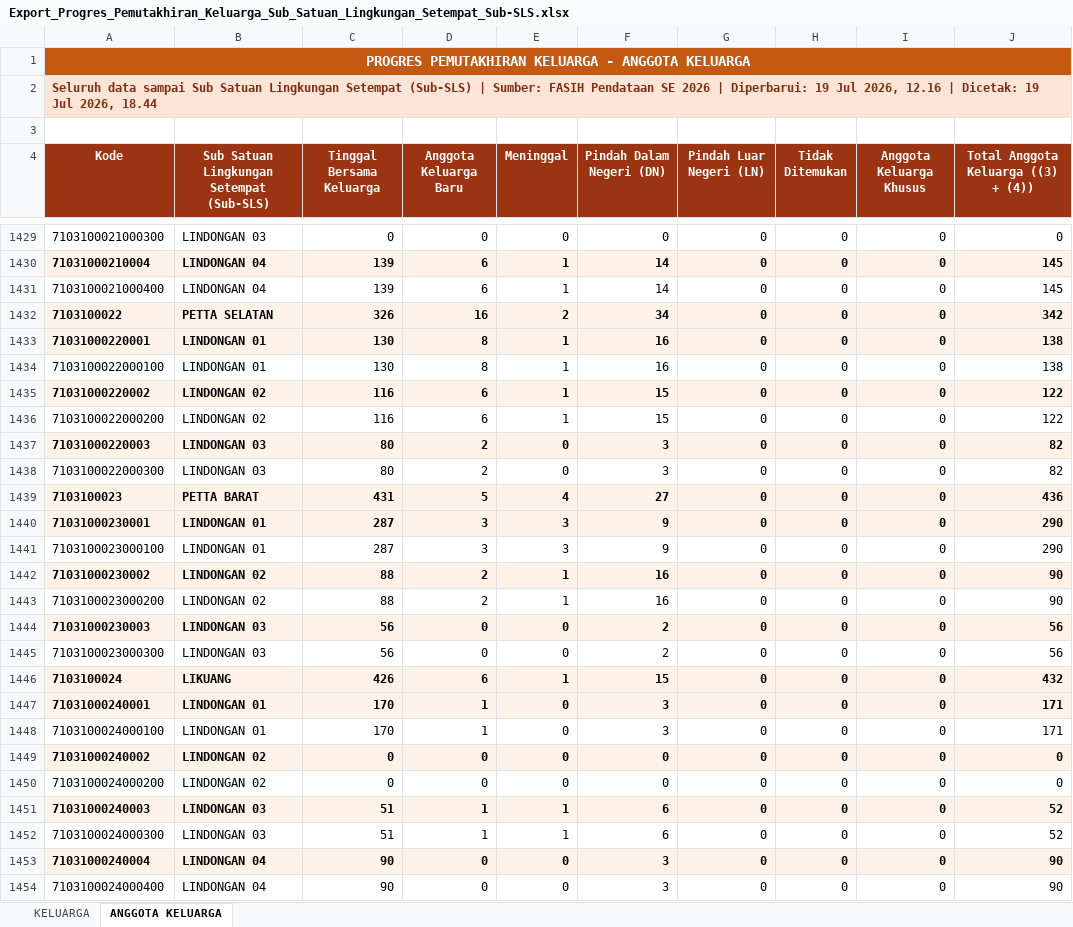
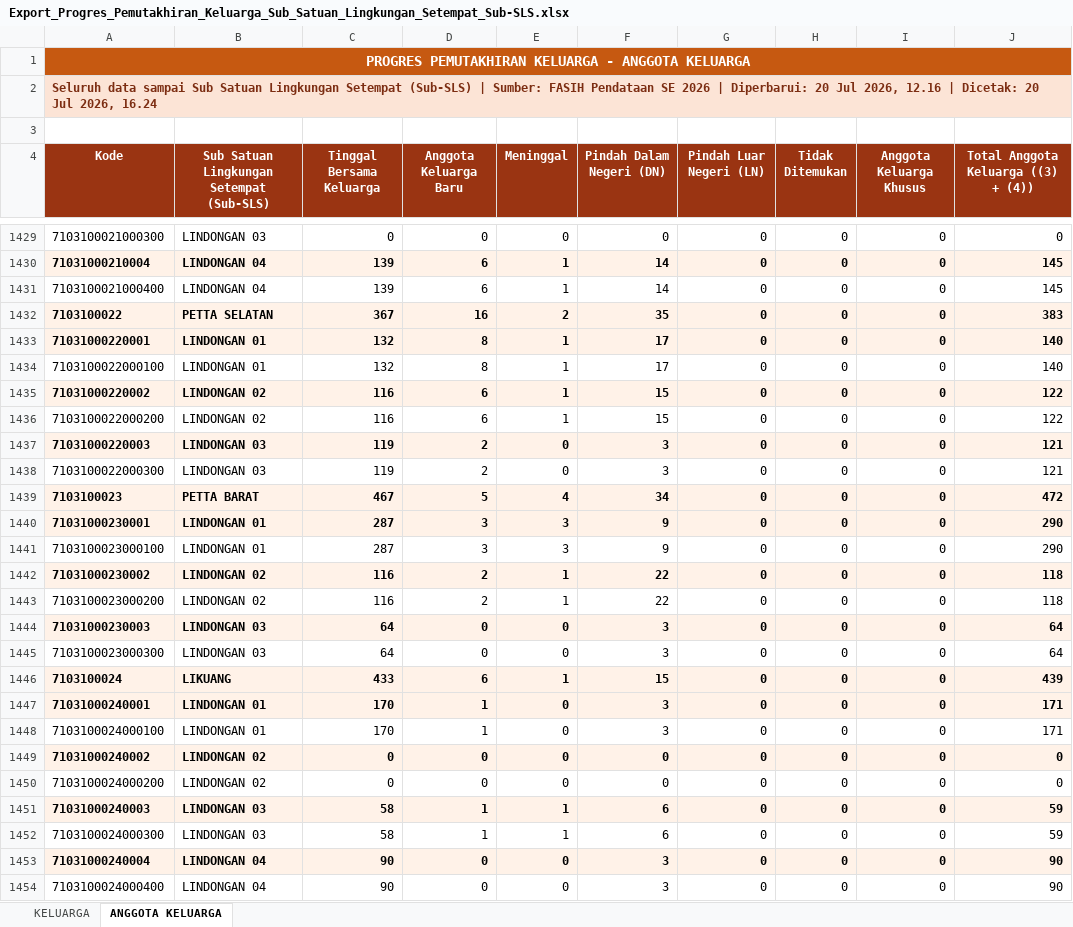
Before and after one commit to danimat15/fasih-sm-scrapper, an Excel workbook: research/fasih-dashboard-se2026/data_mikro_sls/Export_Progres_Pemutakhiran_Keluarga_Sub_Satuan_Lingkungan_Setempat_Sub-SLS.xlsx, sheet ANGGOTA KELUARGA, drawn as a sheet; only a part is shown, gaps mark what is left out; values as stored, in another font and other column widths than the file's, no borders; the diff covers the shown part only; the diff names each change by its address in the sheet, - before the commit and + after, or states it on an @@ line.

```diff
--- a/research/fasih-dashboard-se2026/data_mikro_sls/Export_Progres_Pemutakhiran_Keluarga_Sub_Satuan_Lingkungan_Setempat_Sub-SLS.xlsx (sheet ANGGOTA KELUARGA)
+++ b/research/fasih-dashboard-se2026/data_mikro_sls/Export_Progres_Pemutakhiran_Keluarga_Sub_Satuan_Lingkungan_Setempat_Sub-SLS.xlsx (sheet ANGGOTA KELUARGA)
-A2 (Kode): …| Diperbarui: 19 Jul 2026, 12.16 | Dicetak: 19 Jul 2026, 18.44
+A2 (Kode): …| Diperbarui: 20 Jul 2026, 12.16 | Dicetak: 20 Jul 2026, 16.24
-C1432 (Tinggal Bersama Keluarga): 326
+C1432 (Tinggal Bersama Keluarga): 367
-F1432 (Pindah Dalam Negeri (DN)): 34
+F1432 (Pindah Dalam Negeri (DN)): 35
-J1432: 342
+J1432: 383
-C1433:C1434 (Tinggal Bersama Keluarga): 130
+C1433:C1434 (Tinggal Bersama Keluarga): 132
-F1433:F1434 (Pindah Dalam Negeri (DN)): 16
+F1433:F1434 (Pindah Dalam Negeri (DN)): 17
-J1433:J1434: 138
+J1433:J1434: 140
-C1437:C1438 (Tinggal Bersama Keluarga): 80
+C1437:C1438 (Tinggal Bersama Keluarga): 119
-J1437:J1438: 82
+J1437:J1438: 121
-C1439 (Tinggal Bersama Keluarga): 431
+C1439 (Tinggal Bersama Keluarga): 467
-F1439 (Pindah Dalam Negeri (DN)): 27
+F1439 (Pindah Dalam Negeri (DN)): 34
-J1439: 436
+J1439: 472
-C1442:C1443 (Tinggal Bersama Keluarga): 88
+C1442:C1443 (Tinggal Bersama Keluarga): 116
-F1442:F1443 (Pindah Dalam Negeri (DN)): 16
+F1442:F1443 (Pindah Dalam Negeri (DN)): 22
-J1442:J1443: 90
+J1442:J1443: 118
-C1444:C1445 (Tinggal Bersama Keluarga): 56
+C1444:C1445 (Tinggal Bersama Keluarga): 64
-F1444:F1445 (Pindah Dalam Negeri (DN)): 2
+F1444:F1445 (Pindah Dalam Negeri (DN)): 3
-J1444:J1445: 56
+J1444:J1445: 64
-C1446 (Tinggal Bersama Keluarga): 426
+C1446 (Tinggal Bersama Keluarga): 433
-J1446: 432
+J1446: 439
-C1451:C1452 (Tinggal Bersama Keluarga): 51
+C1451:C1452 (Tinggal Bersama Keluarga): 58
-J1451:J1452: 52
+J1451:J1452: 59
```
Also changed, not shown: 1 added row, 1 removed row and 842 edited cells elsewhere in this sheet, sheet KELUARGA, research/fasih-dashboard-se2026/data_mikro_sls/Export_Progres_Pendataan_Sub_Satuan_Lingkungan_Setempat_Sub-SLS.xlsx, 2 other files.
